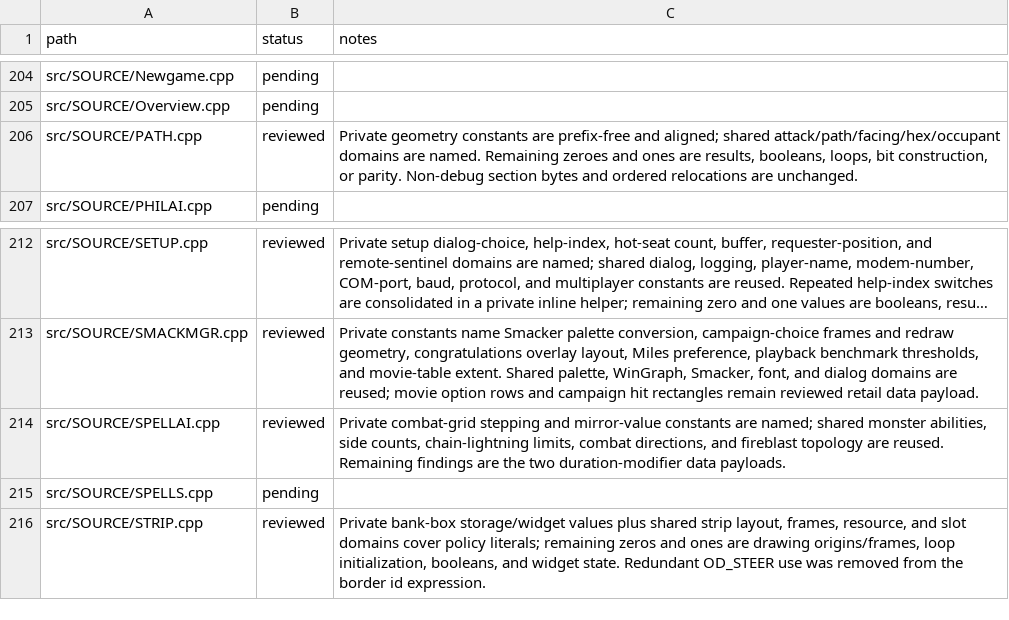
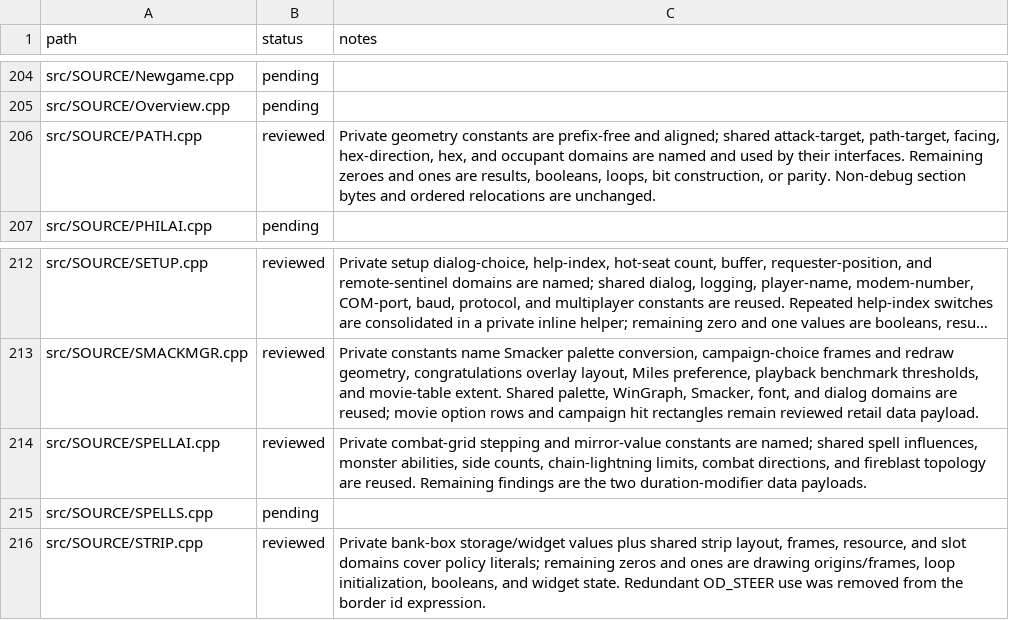
Before and after one commit to sushi-shi/homm2-decomp, a TSV file: config/constants_review.tsv, drawn as a sheet; only a part is shown, gaps mark what is left out; long unchanged cells end in …; the diff covers the shown part only; the diff names each change by its address in the sheet, - before the commit and + after, or states it on an @@ line.

Commit message:
cleanup: type enum-backed switch interfaces

```diff
--- a/config/constants_review.tsv
+++ b/config/constants_review.tsv
-C206 (notes): …aligned; shared attack/path/facing/hex/occupant domains are named. Remaining zeroes…
+C206 (notes): …aligned; shared attack-target, path-target, facing, hex-direction, hex, and occupant domains are named and used by their interfaces. Remaining zeroes…
-C214 (notes): …named; shared monster abilities,…
+C214 (notes): …named; shared spell influences, monster abilities,…
```
Also changed, not shown: 8 edited cells elsewhere in this file, 20 other files.
